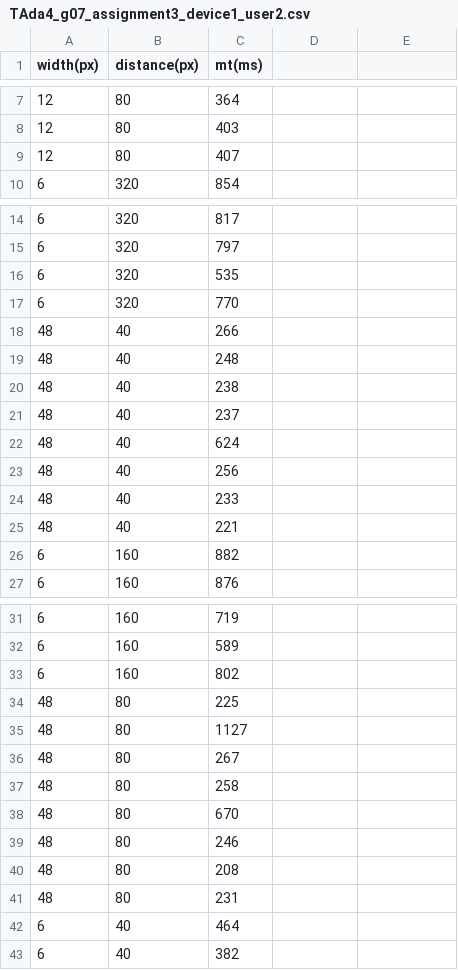
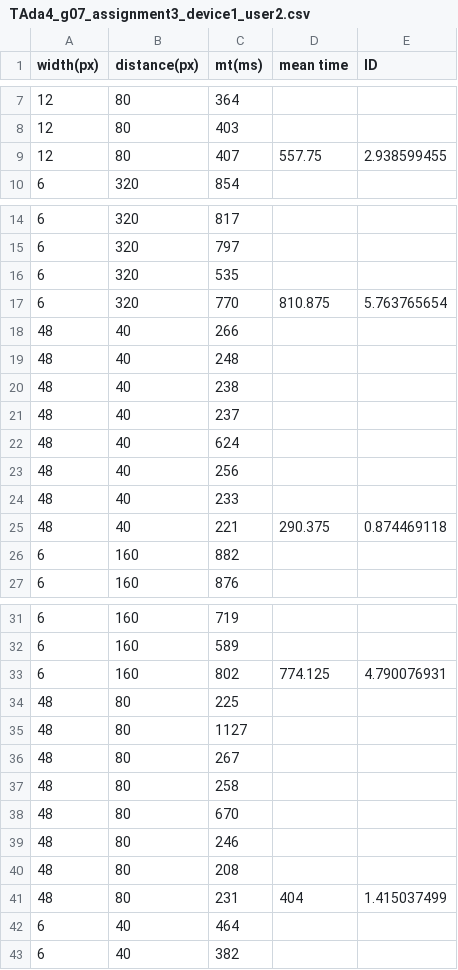
Before and after one commit to TimurBas/HCI, a CSV file: Assignment3/excel/csv/TAda4_g07_assignment3_device1_user2.csv, drawn as a sheet; only a part is shown, gaps mark what is left out; the diff covers the shown part only.

```diff
--- a/Assignment3/excel/csv/TAda4_g07_assignment3_device1_user2.csv
+++ b/Assignment3/excel/csv/TAda4_g07_assignment3_device1_user2.csv
@@ -1 +1 @@
-width(px),distance(px),mt(ms)
+width(px),distance(px),mt(ms),mean time,ID
@@ -9 +9 @@ width(px),distance(px),mt(ms)
-12,80,407
+12,80,407,557.75,2.938599455
@@ -17 +17 @@ width(px),distance(px),mt(ms)
-6,320,770
+6,320,770,810.875,5.763765654
@@ -25 +25 @@ width(px),distance(px),mt(ms)
-48,40,221
+48,40,221,290.375,0.874469118
@@ -33 +33 @@ width(px),distance(px),mt(ms)
-6,160,802
+6,160,802,774.125,4.790076931
@@ -41 +41 @@ width(px),distance(px),mt(ms)
-48,80,231
+48,80,231,404,1.415037499
```
Also changed, not shown: 22 edited cells elsewhere in this file, Assignment3/excel/csv/TAda4_g07_assignment3_device1_user1.csv, Assignment3/excel/csv/TAda4_g07_assignment3_device2_user1.csv, 6 other files.
